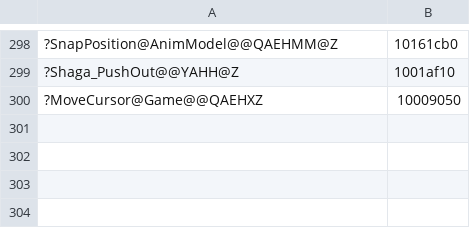
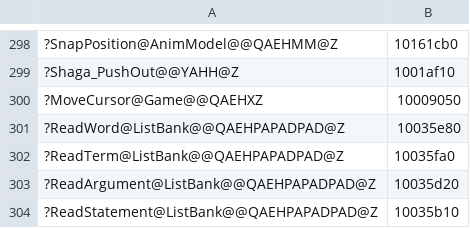
Before and after one commit to ObeseCatLord/Gurumin-Decompilation, a TSV file: decomp/obj_symbols.tsv, drawn as a sheet; only a part is shown, gaps mark what is left out; the diff names each change by its address in the sheet, - before the commit and + after, or states it on an @@ line.

```diff
--- a/decomp/obj_symbols.tsv
+++ b/decomp/obj_symbols.tsv
+row 301: ?ReadWord@ListBank@@QAEHPAPADPAD@Z | 10035e80
+row 302: ?ReadTerm@ListBank@@QAEHPAPADPAD@Z | 10035fa0
+row 303: ?ReadArgument@ListBank@@QAEHPAPADPAD@Z | 10035d20
+row 304: ?ReadStatement@ListBank@@QAEHPAPADPAD@Z | 10035b10
```
Also changed, not shown: symbols.tsv, 5 other files.
